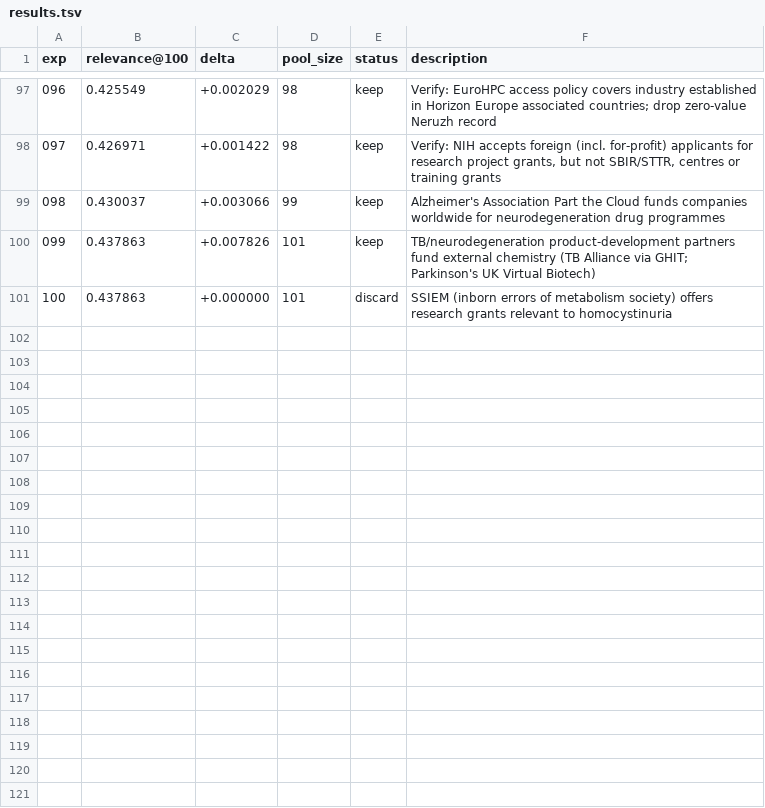
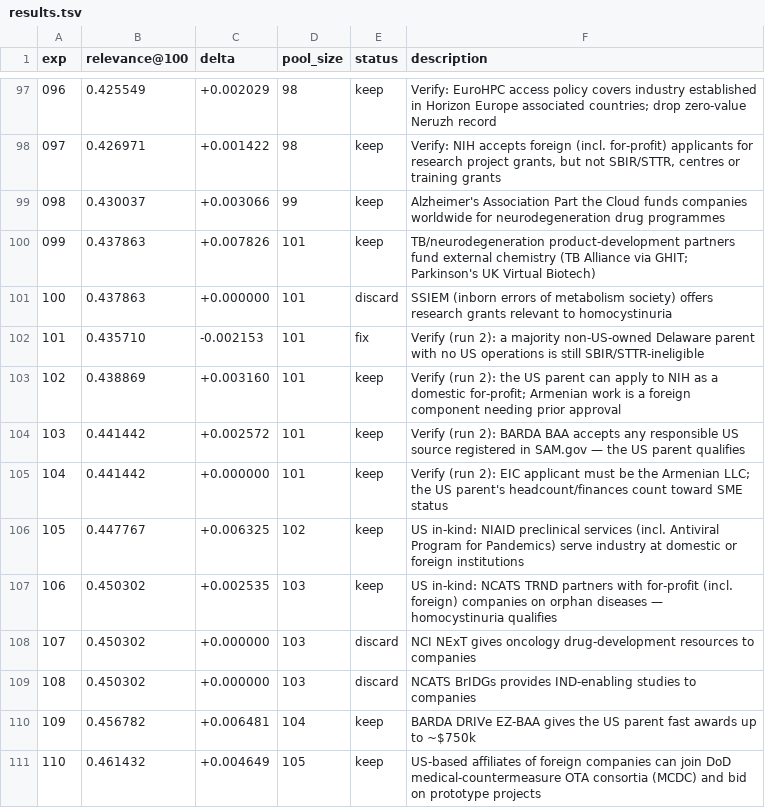
Before and after one commit to Vardanos/Vardanos, a TSV file: grant_research/results.tsv, drawn as a sheet; only a part is shown, gaps mark what is left out; the diff names each change by its address in the sheet, - before the commit and + after, or states it on an @@ line.

```diff
--- a/grant_research/results.tsv
+++ b/grant_research/results.tsv
+row 102: 101 | 0.435710 | -0.002153 | 101 | fix | Verify (run 2): a majority non-US-owned Delaware parent with no US operations is still SBIR/STTR-ineligible
+row 103: 102 | 0.438869 | +0.003160 | 101 | keep | Verify (run 2): the US parent can apply to NIH as a domestic for-profit; Armenian work is a foreign component needing prior approval
+row 104: 103 | 0.441442 | +0.002572 | 101 | keep | Verify (run 2): BARDA BAA accepts any responsible US source registered in SAM.gov — the US parent qualifies
+row 105: 104 | 0.441442 | +0.000000 | 101 | keep | Verify (run 2): EIC applicant must be the Armenian LLC; the US parent's headcount/finances count toward SME status
+row 106: 105 | 0.447767 | +0.006325 | 102 | keep | US in-kind: NIAID preclinical services (incl. Antiviral Program for Pandemics) serve industry at domestic or foreign institutions
+row 107: 106 | 0.450302 | +0.002535 | 103 | keep | US in-kind: NCATS TRND partners with for-profit (incl. foreign) companies on orphan diseases — homocystinuria qualifies
+row 108: 107 | 0.450302 | +0.000000 | 103 | discard | NCI NExT gives oncology drug-development resources to companies
+row 109: 108 | 0.450302 | +0.000000 | 103 | discard | NCATS BrIDGs provides IND-enabling studies to companies
+row 110: 109 | 0.456782 | +0.006481 | 104 | keep | BARDA DRIVe EZ-BAA gives the US parent fast awards up to ~$750k
+row 111: 110 | 0.461432 | +0.004649 | 105 | keep | US-based affiliates of foreign companies can join DoD medical-countermeasure OTA consortia (MCDC) and bid on prototype projects
```
Also changed, not shown: grant_research/shortlist.csv, 16 other files.
